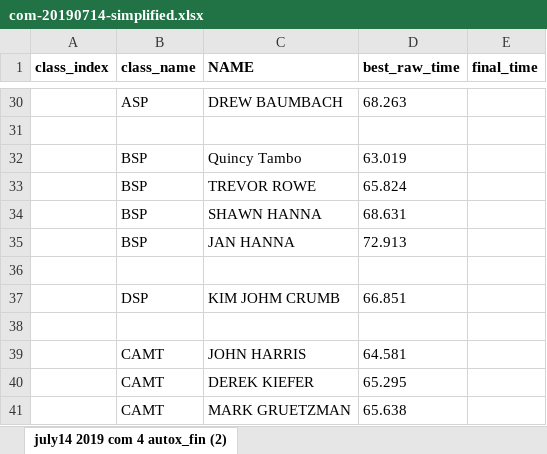
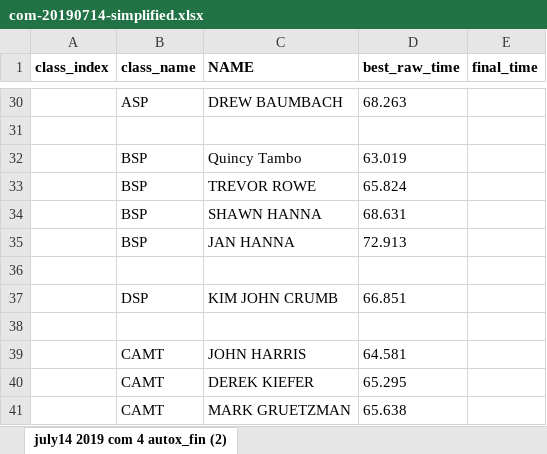
Before and after one commit to TempusShift/macresults, an Excel workbook: 2019/com-20190714-simplified.xlsx, sheet july14 2019 com 4 autox_fin (2), drawn as a sheet; only a part is shown, gaps mark what is left out; values as stored, in another font and other column widths than the file's, no borders; the diff names each change by its address in the sheet, - before the commit and + after, or states it on an @@ line.

```diff
--- a/2019/com-20190714-simplified.xlsx (sheet july14 2019 com 4 autox_fin (2))
+++ b/2019/com-20190714-simplified.xlsx (sheet july14 2019 com 4 autox_fin (2))
-C37 (NAME): KIM JOHM CRUMB
+C37 (NAME): KIM JOHN CRUMB
```
Also changed, not shown: 1 other file.
